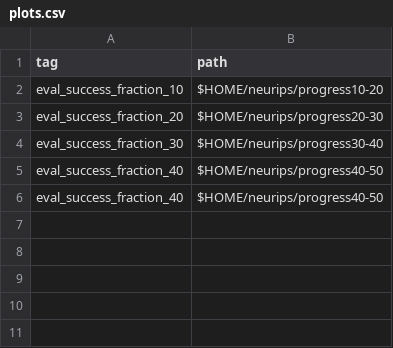
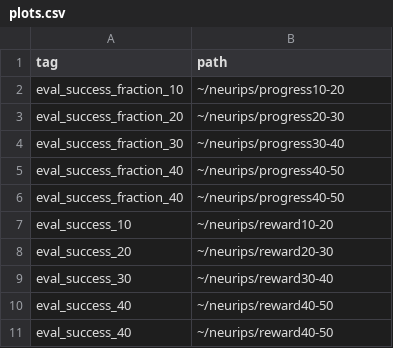
Before and after one commit to ethanabrooks/plotting-scripts, a CSV file: plots.csv, drawn as a sheet.

Commit message:
add copying to plots.py

```diff
--- a/plots.csv
+++ b/plots.csv
@@ -1,6 +1,11 @@
 tag,path
-eval_success_fraction_10,$HOME/neurips/progress10-20
-eval_success_fraction_20,$HOME/neurips/progress20-30
-eval_success_fraction_30,$HOME/neurips/progress30-40
-eval_success_fraction_40,$HOME/neurips/progress40-50
-eval_success_fraction_40,$HOME/neurips/progress40-50
+eval_success_fraction_10,~/neurips/progress10-20
+eval_success_fraction_20,~/neurips/progress20-30
+eval_success_fraction_30,~/neurips/progress30-40
+eval_success_fraction_40,~/neurips/progress40-50
+eval_success_fraction_40,~/neurips/progress40-50
+eval_success_10,~/neurips/reward10-20
+eval_success_20,~/neurips/reward20-30
+eval_success_30,~/neurips/reward30-40
+eval_success_40,~/neurips/reward40-50
+eval_success_40,~/neurips/reward40-50
```
Also changed, not shown: runs.csv, 1 other file.
